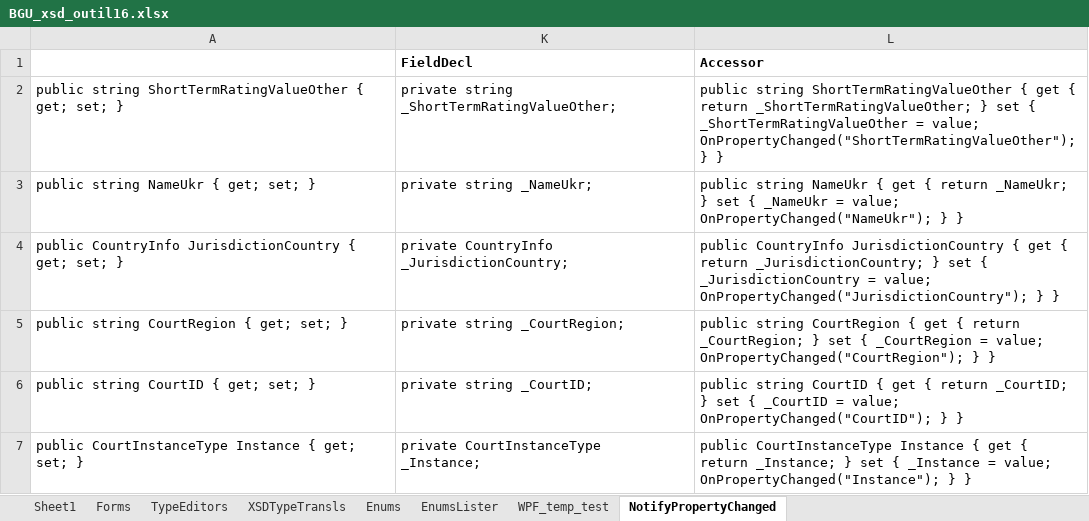
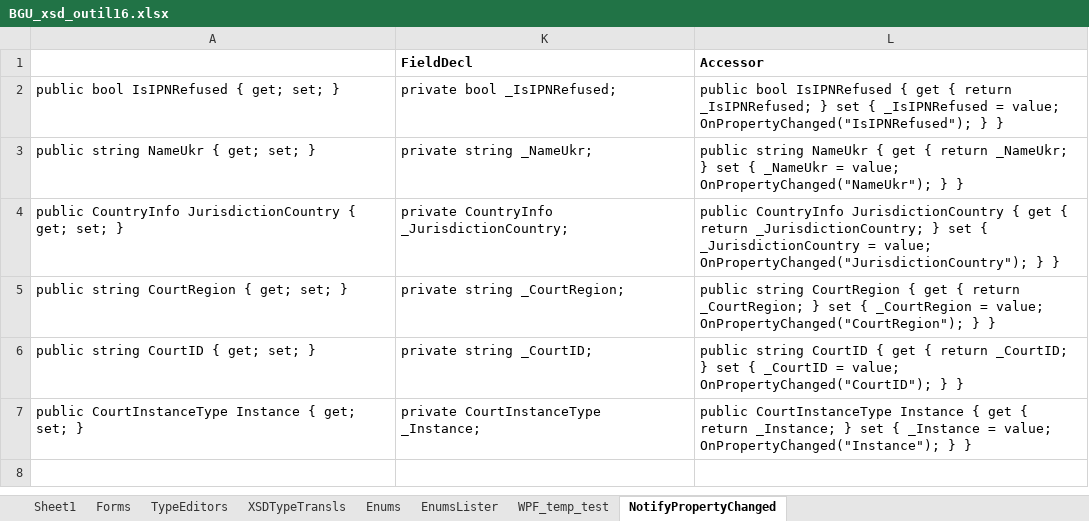
Before and after one commit to vmdrot/BGU, an Excel workbook: SignOwn/CSharp/Codegen/BGU_xsd_outil16.xlsx, sheet NotifyPropertyChanged, drawn as a sheet; values as stored, in another font and other column widths than the file's, no borders; removed rows and columns are numbered as before the commit, all else as after; the diff names each change by its address in the sheet, - before the commit and + after, or states it on an @@ line.

```diff
--- a/SignOwn/CSharp/Codegen/BGU_xsd_outil16.xlsx (sheet NotifyPropertyChanged)
+++ b/SignOwn/CSharp/Codegen/BGU_xsd_outil16.xlsx (sheet NotifyPropertyChanged)
-row 2: public string ShortTermRatingValueOther { get; set; } | private string _ShortTermRatingValueOther; | public string ShortTermRatingValueOther { get { return _ShortTermRatingValueOther; } set { _ShortTermRatingValueOther = value; OnPropertyChanged("ShortTermRatingValueOther"); } }
+row 2: public bool IsIPNRefused { get; set; } | private bool _IsIPNRefused; | public bool IsIPNRefused { get { return _IsIPNRefused; } set { _IsIPNRefused = value; OnPropertyChanged("IsIPNRefused"); } }
```
Also changed, not shown: hidden cells, 18 other files.
